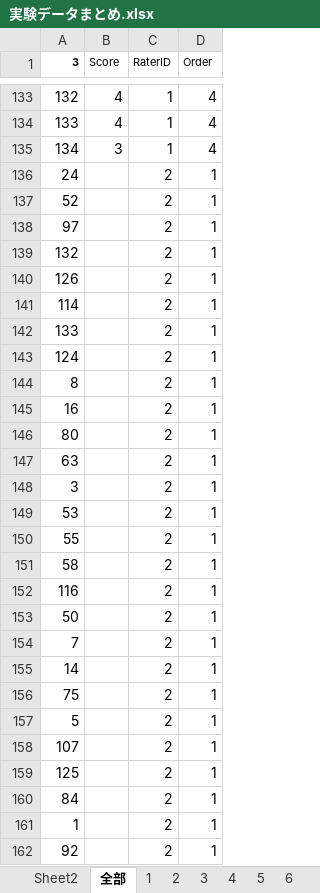
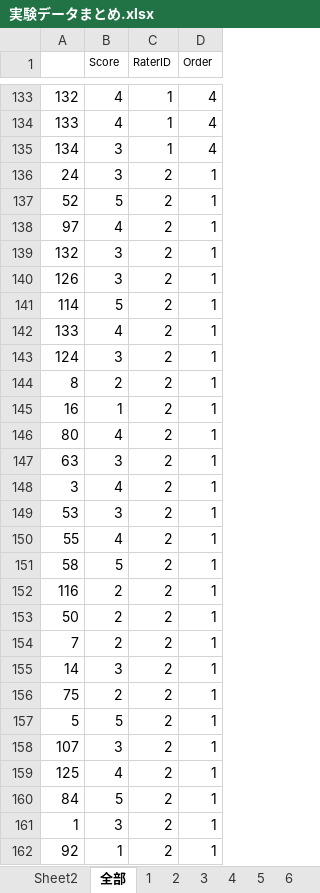
Before and after one commit to Mayu925/lab, an Excel workbook: 実験/実験データまとめ.xlsx, sheet 全部, drawn as a sheet; only a part is shown, gaps mark what is left out; values as stored, in another font and other column widths than the file's, no borders; the diff covers the shown part only; the diff names each change by its address in the sheet, - before the commit and + after, or states it on an @@ line.

Commit message:
1216

```diff
--- a/実験/実験データまとめ.xlsx (sheet 全部)
+++ b/実験/実験データまとめ.xlsx (sheet 全部)
-A1: 3
+A1: (empty)
-B136 (Score): (empty)
+B136 (Score): 3
-B137 (Score): (empty)
+B137 (Score): 5
-B138 (Score): (empty)
+B138 (Score): 4
-B139:B140 (Score): (empty)
+B139:B140 (Score): 3
-B141 (Score): (empty)
+B141 (Score): 5
-B142 (Score): (empty)
+B142 (Score): 4
-B143 (Score): (empty)
+B143 (Score): 3
-B144 (Score): (empty)
+B144 (Score): 2
-B145 (Score): (empty)
+B145 (Score): 1
-B146 (Score): (empty)
+B146 (Score): 4
-B147 (Score): (empty)
+B147 (Score): 3
-B148 (Score): (empty)
+B148 (Score): 4
-B149 (Score): (empty)
+B149 (Score): 3
-B150 (Score): (empty)
+B150 (Score): 4
-B151 (Score): (empty)
+B151 (Score): 5
-B152:B154 (Score): (empty)
+B152:B154 (Score): 2
-B155 (Score): (empty)
+B155 (Score): 3
-B156 (Score): (empty)
+B156 (Score): 2
-B157 (Score): (empty)
+B157 (Score): 5
-B158 (Score): (empty)
+B158 (Score): 3
-B159 (Score): (empty)
+B159 (Score): 4
-B160 (Score): (empty)
+B160 (Score): 5
-B161 (Score): (empty)
+B161 (Score): 3
-B162 (Score): (empty)
+B162 (Score): 1
```
Also changed, not shown: 241 edited cells elsewhere in this sheet, sheet 5.
